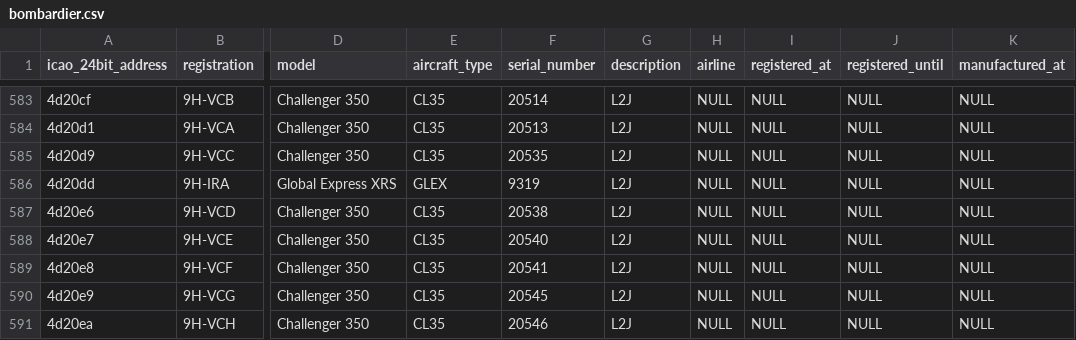
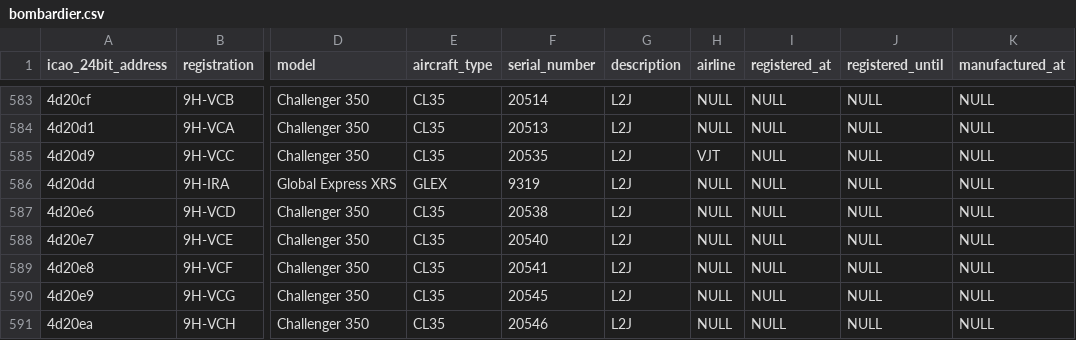
Before and after one commit to laegsgaardTroels/whatisflying-db, a CSV file: data/aircraft/bombardier.csv, drawn as a sheet; only a part is shown, gaps mark what is left out; the diff names each change by its address in the sheet, - before the commit and + after, or states it on an @@ line.

```diff
--- a/data/aircraft/bombardier.csv
+++ b/data/aircraft/bombardier.csv
-H585 (airline): NULL
+H585 (airline): VJT
```
Also changed, not shown: data/aircraft_types.csv, 45 other files.
